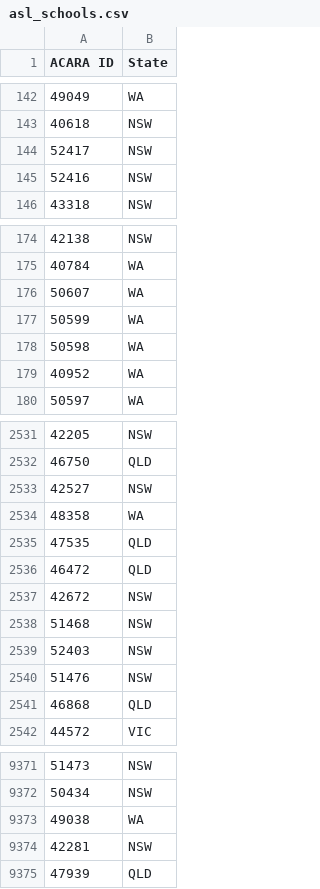
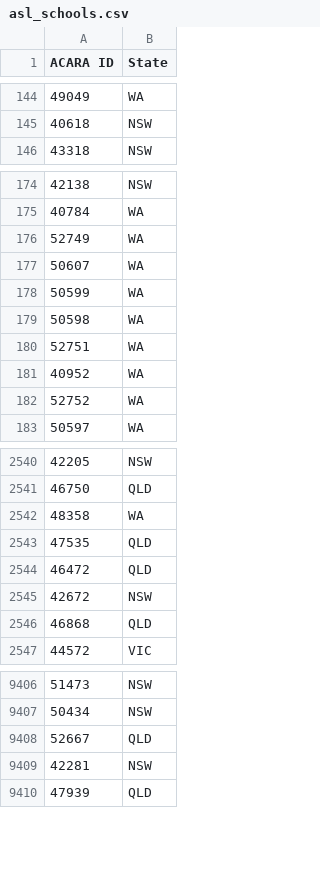
Before and after one commit to nsip/nias2, a CSV file: app/napval/schoolslist/asl_schools.csv, drawn as a sheet; only a part is shown, gaps mark what is left out; the diff covers the shown part only.

```diff
--- a/app/napval/schoolslist/asl_schools.csv
+++ b/app/napval/schoolslist/asl_schools.csv
@@ -143,4 +145,2 @@ ACARA ID,State
 40618,NSW
-52417,NSW
-52416,NSW
 43318,NSW
@@ -175,2 +175,3 @@ ACARA ID,State
 40784,WA
+52749,WA
 50607,WA
@@ -178,3 +179,5 @@ ACARA ID,State
 50598,WA
+52751,WA
 40952,WA
+52752,WA
 50597,WA
@@ -2532,3 +2541,2 @@ ACARA ID,State
 46750,QLD
-42527,NSW
 48358,WA
@@ -2537,5 +2545,2 @@ ACARA ID,State
 42672,NSW
-51468,NSW
-52403,NSW
-51476,NSW
 46868,QLD
@@ -9372,3 +9407,3 @@ ACARA ID,State
 50434,NSW
-49038,WA
+52667,QLD
 42281,NSW
```
Also changed, not shown: 59 added rows, 15 removed rows, 29 moved rows and 2 edited cells elsewhere in this file, 1 other file.
